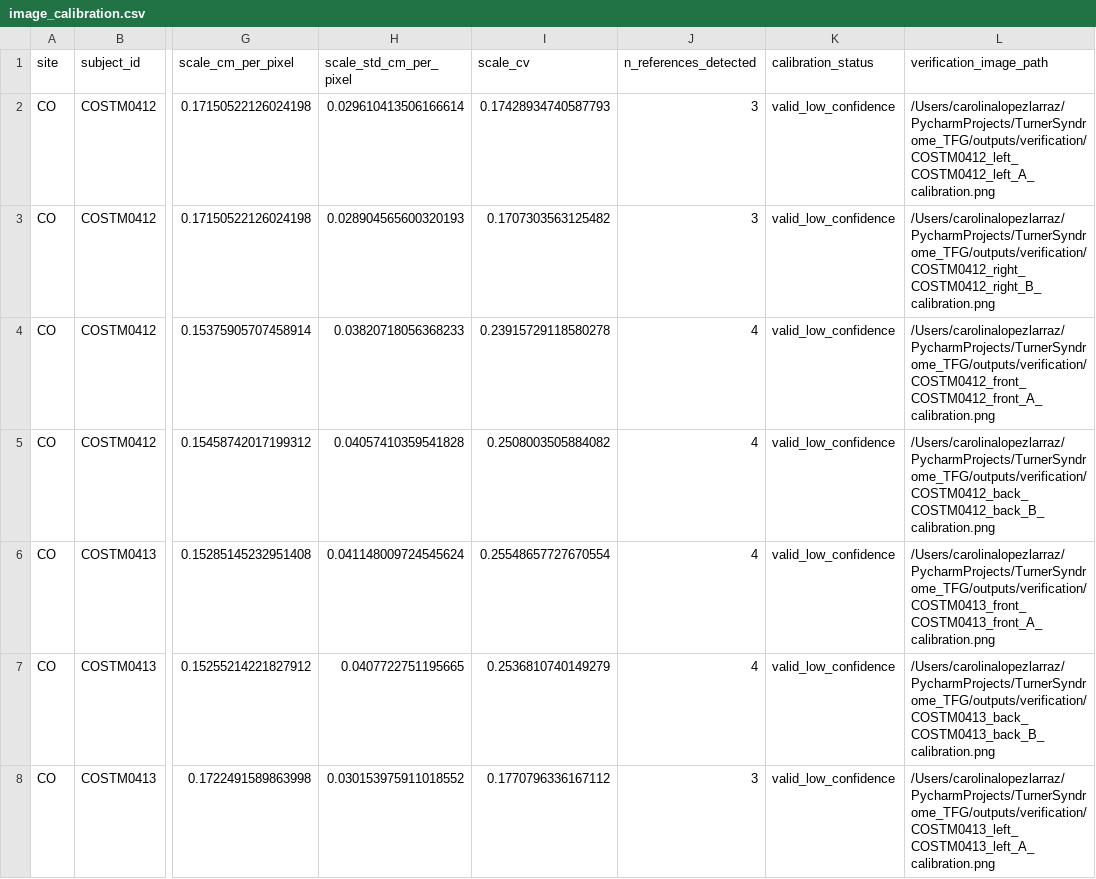
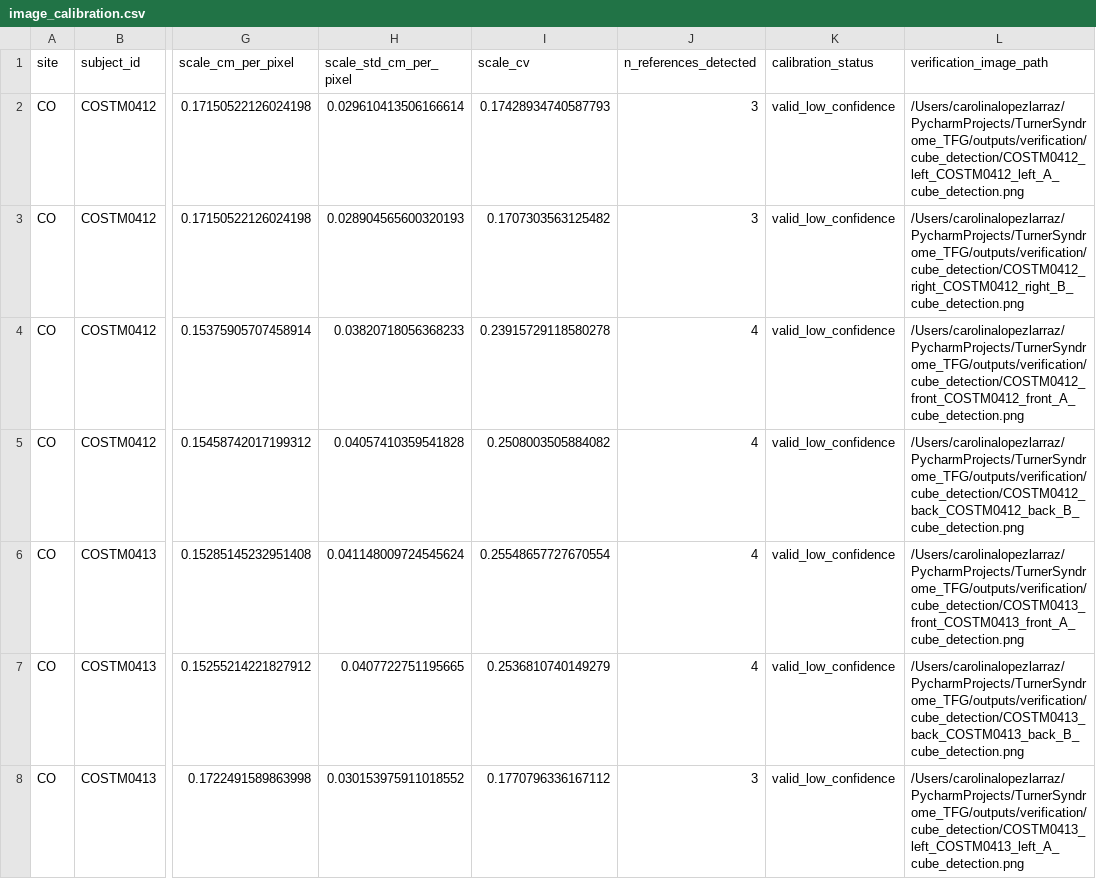
Before and after one commit to carolinalopezlarraz2004/TurnerSyndrome_TFG, a CSV file: outputs/tables/image_calibration.csv, drawn as a sheet; only a part is shown, gaps mark what is left out; the diff covers the shown part only; the diff names each change by its address in the sheet, - before the commit and + after, or states it on an @@ line.

Commit message:
Sixth project upload

```diff
--- a/outputs/tables/image_calibration.csv
+++ b/outputs/tables/image_calibration.csv
-L2 (verification_image_path): /Users/carolinalopezlarraz/PycharmProjects/TurnerSyndrome_TFG/outputs/verification/COSTM0412_left_COSTM0412_left_A_calibration.png
+L2 (verification_image_path): /Users/carolinalopezlarraz/PycharmProjects/TurnerSyndrome_TFG/outputs/verification/cube_detection/COSTM0412_left_COSTM0412_left_A_cube_detection.png
-L3 (verification_image_path): /Users/carolinalopezlarraz/PycharmProjects/TurnerSyndrome_TFG/outputs/verification/COSTM0412_right_COSTM0412_right_B_calibration.png
+L3 (verification_image_path): /Users/carolinalopezlarraz/PycharmProjects/TurnerSyndrome_TFG/outputs/verification/cube_detection/COSTM0412_right_COSTM0412_right_B_cube_detection.png
-L4 (verification_image_path): /Users/carolinalopezlarraz/PycharmProjects/TurnerSyndrome_TFG/outputs/verification/COSTM0412_front_COSTM0412_front_A_calibration.png
+L4 (verification_image_path): /Users/carolinalopezlarraz/PycharmProjects/TurnerSyndrome_TFG/outputs/verification/cube_detection/COSTM0412_front_COSTM0412_front_A_cube_detection.png
-L5 (verification_image_path): /Users/carolinalopezlarraz/PycharmProjects/TurnerSyndrome_TFG/outputs/verification/COSTM0412_back_COSTM0412_back_B_calibration.png
+L5 (verification_image_path): /Users/carolinalopezlarraz/PycharmProjects/TurnerSyndrome_TFG/outputs/verification/cube_detection/COSTM0412_back_COSTM0412_back_B_cube_detection.png
-L6 (verification_image_path): /Users/carolinalopezlarraz/PycharmProjects/TurnerSyndrome_TFG/outputs/verification/COSTM0413_front_COSTM0413_front_A_calibration.png
+L6 (verification_image_path): /Users/carolinalopezlarraz/PycharmProjects/TurnerSyndrome_TFG/outputs/verification/cube_detection/COSTM0413_front_COSTM0413_front_A_cube_detection.png
-L7 (verification_image_path): /Users/carolinalopezlarraz/PycharmProjects/TurnerSyndrome_TFG/outputs/verification/COSTM0413_back_COSTM0413_back_B_calibration.png
+L7 (verification_image_path): /Users/carolinalopezlarraz/PycharmProjects/TurnerSyndrome_TFG/outputs/verification/cube_detection/COSTM0413_back_COSTM0413_back_B_cube_detection.png
-L8 (verification_image_path): /Users/carolinalopezlarraz/PycharmProjects/TurnerSyndrome_TFG/outputs/verification/COSTM0413_left_COSTM0413_left_A_calibration.png
+L8 (verification_image_path): /Users/carolinalopezlarraz/PycharmProjects/TurnerSyndrome_TFG/outputs/verification/cube_detection/COSTM0413_left_COSTM0413_left_A_cube_detection.png
```
Also changed, not shown: 157 edited cells elsewhere in this file, outputs/verification/height_estimates_experiment1.csv, 13 other files.
